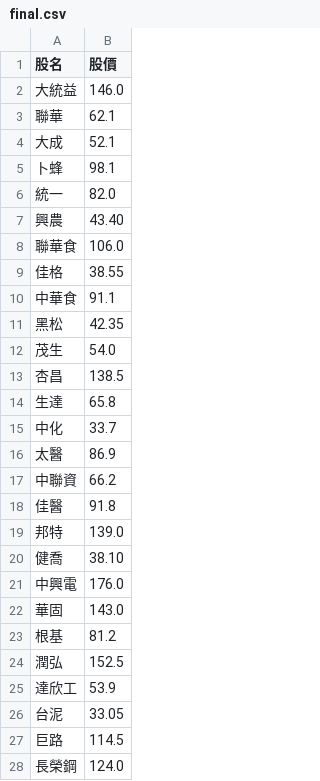
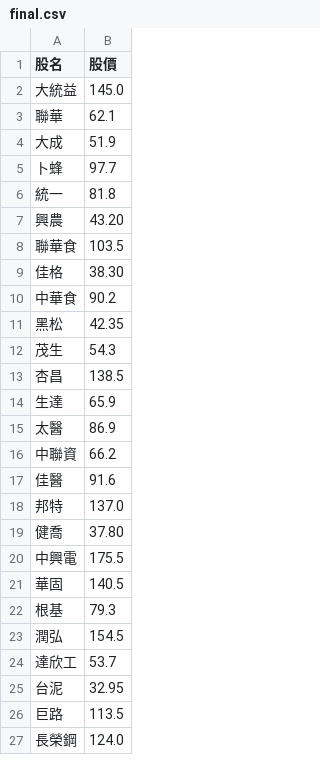
Before and after one commit to biung-od/personal, a CSV file: final.csv, drawn as a sheet; only a part is shown; the diff covers the shown part only.

```diff
--- a/final.csv
+++ b/final.csv
@@ -1,28 +1,27 @@
 股名,股價
-大統益,146.0
+大統益,145.0
 聯華,62.1
-大成,52.1
-卜蜂,98.1
-統一,82.0
-興農,43.40
-聯華食,106.0
-佳格,38.55
-中華食,91.1
+大成,51.9
+卜蜂,97.7
+統一,81.8
+興農,43.20
+聯華食,103.5
+佳格,38.30
+中華食,90.2
 黑松,42.35
-茂生,54.0
+茂生,54.3
 杏昌,138.5
-生達,65.8
-中化,33.7
+生達,65.9
 太醫,86.9
 中聯資,66.2
-佳醫,91.8
-邦特,139.0
-健喬,38.10
-中興電,176.0
-華固,143.0
-根基,81.2
-潤弘,152.5
-達欣工,53.9
-台泥,33.05
-巨路,114.5
+佳醫,91.6
+邦特,137.0
+健喬,37.80
+中興電,175.5
+華固,140.5
+根基,79.3
+潤弘,154.5
+達欣工,53.7
+台泥,32.95
+巨路,113.5
 長榮鋼,124.0
```
Also changed, not shown: 59 edited cells elsewhere in this file, pandylist.csv.
